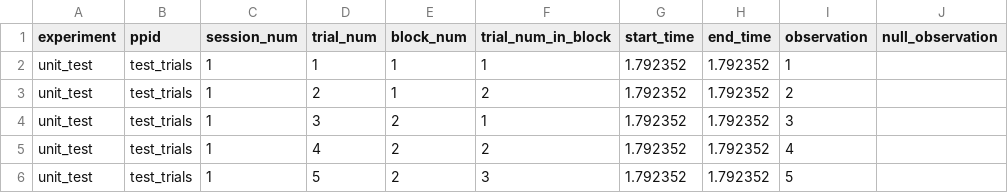
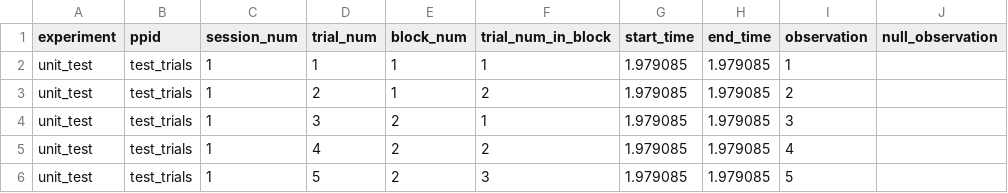
Before and after one commit to immersivecognition/unity-experiment-framework, a CSV file: example_output/unit_test/test_trials/S001/trial_results.csv, drawn as a sheet.

```diff
--- a/example_output/unit_test/test_trials/S001/trial_results.csv
+++ b/example_output/unit_test/test_trials/S001/trial_results.csv
@@ -1,6 +1,6 @@
 experiment,ppid,session_num,trial_num,block_num,trial_num_in_block,start_time,end_time,observation,null_observation
-unit_test,test_trials,1,1,1,1,1.792352,1.792352,1,
-unit_test,test_trials,1,2,1,2,1.792352,1.792352,2,
-unit_test,test_trials,1,3,2,1,1.792352,1.792352,3,
-unit_test,test_trials,1,4,2,2,1.792352,1.792352,4,
-unit_test,test_trials,1,5,2,3,1.792352,1.792352,5,
+unit_test,test_trials,1,1,1,1,1.979085,1.979085,1,
+unit_test,test_trials,1,2,1,2,1.979085,1.979085,2,
+unit_test,test_trials,1,3,2,1,1.979085,1.979085,3,
+unit_test,test_trials,1,4,2,2,1.979085,1.979085,4,
+unit_test,test_trials,1,5,2,3,1.979085,1.979085,5,
```
Also changed, not shown: 4 other files.
